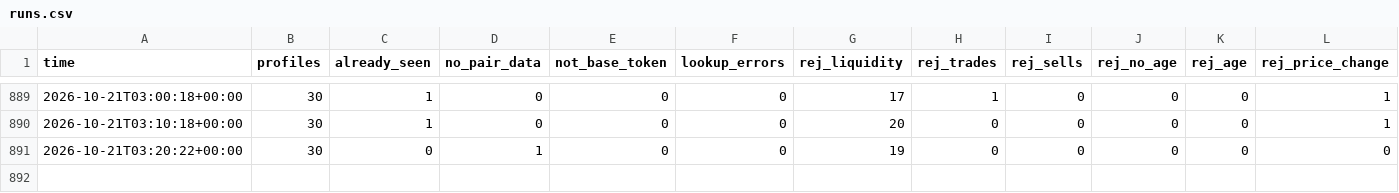
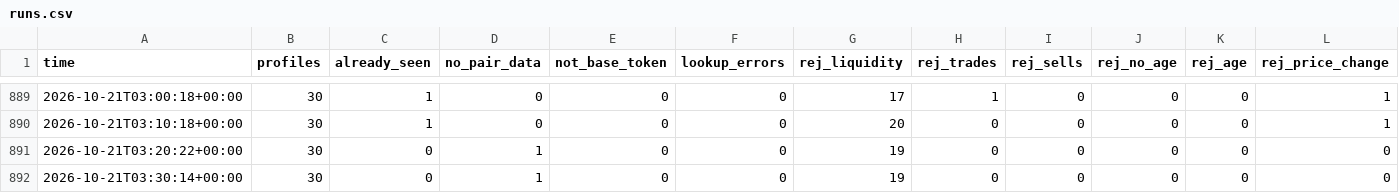
Before and after one commit to zachevm/Telegram-Bot, a CSV file: runs.csv, drawn as a sheet; only a part is shown, gaps mark what is left out; rows hold the shown columns only; the diff names each change by its address in the sheet, - before the commit and + after, or states it on an @@ line.

```diff
--- a/runs.csv
+++ b/runs.csv
+row 892: 2026-10-21T03:30:14+00:00 | 30 | 0 | 1 | 0 | 0 | 19 | 0 | 0 | 0 | 0 | 0
```
Also changed, not shown: rejected.csv.
